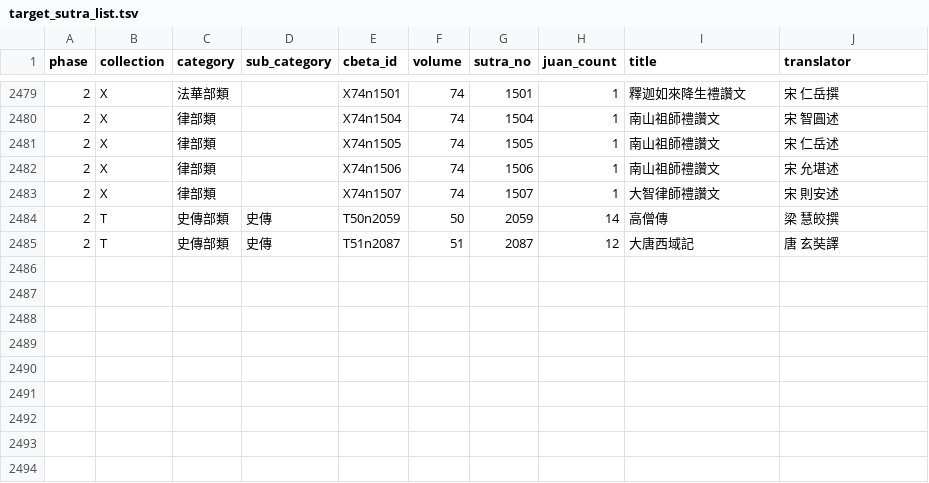
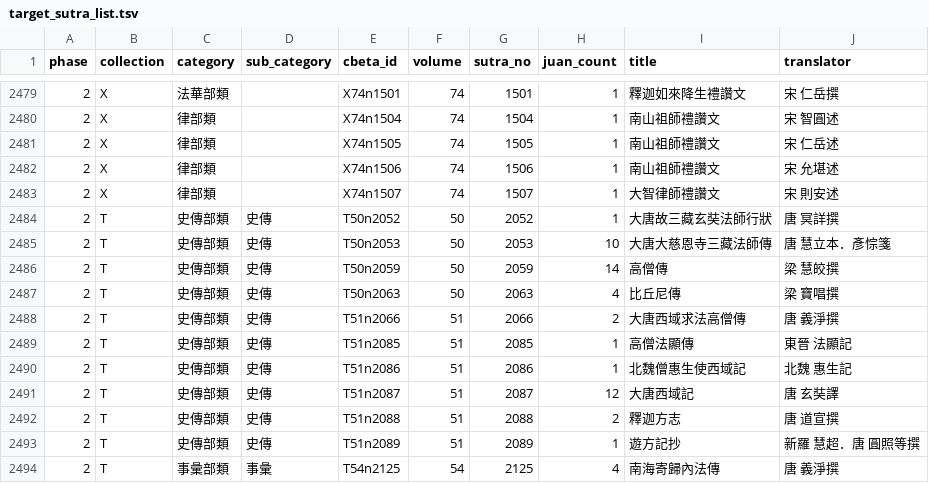
Before and after one commit to yuqianyi1001/sutratoday.com, a TSV file: target_sutra_list.tsv, drawn as a sheet; only a part is shown, gaps mark what is left out.

```diff
--- a/target_sutra_list.tsv
+++ b/target_sutra_list.tsv
@@ -2483,3 +2483,12 @@ phase	collection	category	sub_category	cbeta_id	volume	sutra_no	juan_count	title
 2	X	律部類		X74n1507	74	1507	1	大智律師禮讚文	宋 則安述
+2	T	史傳部類	史傳	T50n2052	50	2052	1	大唐故三藏玄奘法師行狀	唐 冥詳撰
+2	T	史傳部類	史傳	T50n2053	50	2053	10	大唐大慈恩寺三藏法師傳	唐 慧立本．彥悰箋
 2	T	史傳部類	史傳	T50n2059	50	2059	14	高僧傳	梁 慧皎撰
+2	T	史傳部類	史傳	T50n2063	50	2063	4	比丘尼傳	梁 寶唱撰
+2	T	史傳部類	史傳	T51n2066	51	2066	2	大唐西域求法高僧傳	唐 義淨撰
+2	T	史傳部類	史傳	T51n2085	51	2085	1	高僧法顯傳	東晉 法顯記
+2	T	史傳部類	史傳	T51n2086	51	2086	1	北魏僧惠生使西域記	北魏 惠生記
 2	T	史傳部類	史傳	T51n2087	51	2087	12	大唐西域記	唐 玄奘譯
+2	T	史傳部類	史傳	T51n2088	51	2088	2	釋迦方志	唐 道宣撰
+2	T	史傳部類	史傳	T51n2089	51	2089	1	遊方記抄	新羅 慧超．唐 圓照等撰
+2	T	事彙部類	事彙	T54n2125	54	2125	4	南海寄歸內法傳	唐 義淨撰
```
Also changed, not shown: 39 other files.
